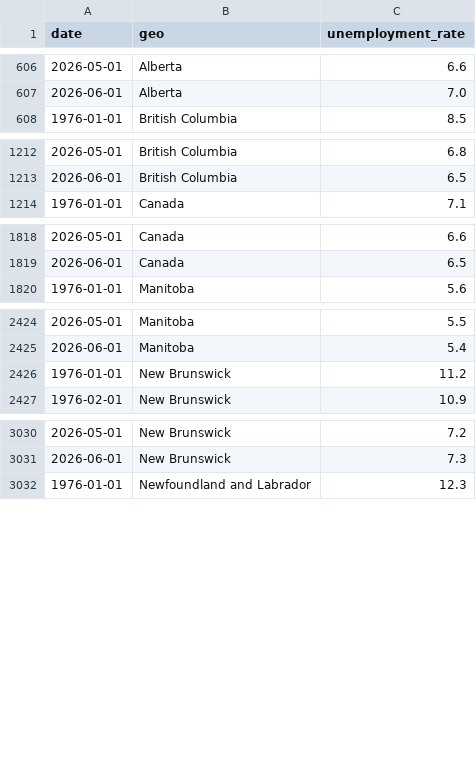
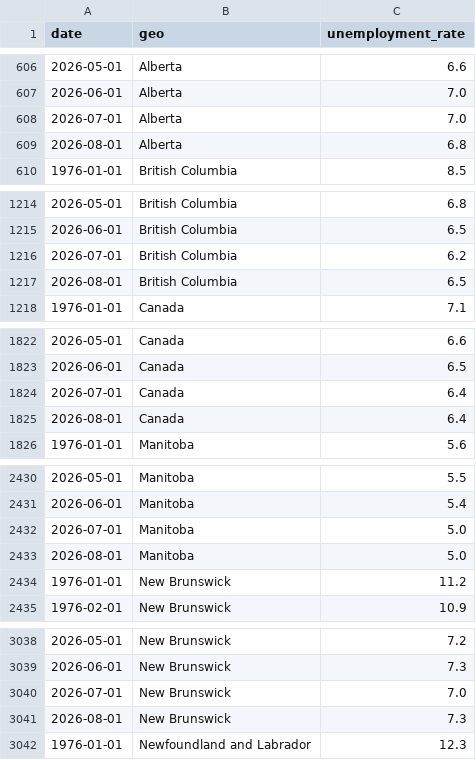
Before and after one commit to ulrich-e-r-djidonou/forecasting-chomage-canada, a CSV file: data/processed/chomage_mensuel.csv, drawn as a sheet; only a part is shown, gaps mark what is left out; the diff covers the shown part only; the diff names each change by its address in the sheet, - before the commit and + after, or states it on an @@ line.

```diff
--- a/data/processed/chomage_mensuel.csv
+++ b/data/processed/chomage_mensuel.csv
+row 608: 2026-07-01 | Alberta | 7.0
+row 609: 2026-08-01 | Alberta | 6.8
+row 1216: 2026-07-01 | British Columbia | 6.2
+row 1217: 2026-08-01 | British Columbia | 6.5
+row 1824: 2026-07-01 | Canada | 6.4
+row 1825: 2026-08-01 | Canada | 6.4
+row 2432: 2026-07-01 | Manitoba | 5.0
+row 2433: 2026-08-01 | Manitoba | 5.0
+row 3040: 2026-07-01 | New Brunswick | 7.0
+row 3041: 2026-08-01 | New Brunswick | 7.3
```
Also changed, not shown: 12 added rows elsewhere in this file, data/processed/chomage_test.csv, data/processed/chomage_train.csv, 21 other files.
